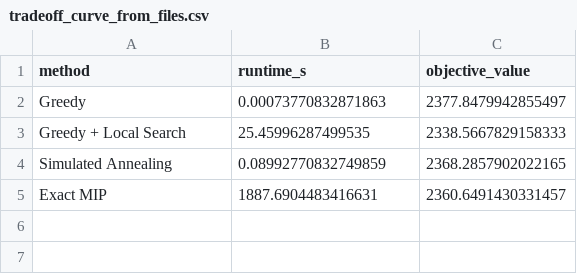
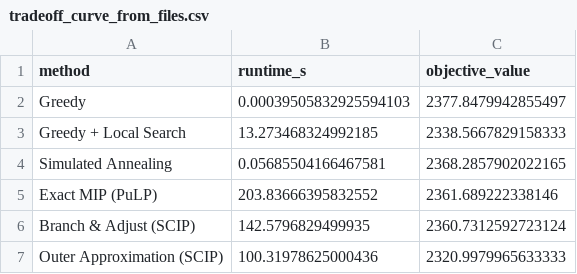
Before and after one commit to annaostrowska03/wta-optimization, a CSV file: results/tradeoff_curve_from_files.csv, drawn as a sheet.

```diff
--- a/results/tradeoff_curve_from_files.csv
+++ b/results/tradeoff_curve_from_files.csv
@@ -1,5 +1,7 @@
 method,runtime_s,objective_value
-Greedy,0.00073770832871863,2377.8479942855497
-Greedy + Local Search,25.45996287499535,2338.5667829158333
-Simulated Annealing,0.08992770832749859,2368.2857902022165
-Exact MIP,1887.6904483416631,2360.6491430331457
+Greedy,0.00039505832925594103,2377.8479942855497
+Greedy + Local Search,13.273468324992185,2338.5667829158333
+Simulated Annealing,0.05685504166467581,2368.2857902022165
+Exact MIP (PuLP),203.83666395832552,2361.689222338146
+Branch & Adjust (SCIP),142.5796829499935,2360.7312592723124
+Outer Approximation (SCIP),100.31978625000436,2320.9979965633333
```
Also changed, not shown: results/benchmark_bertsimas.csv, results/benchmark_results_from_files.csv, 9 other files.
